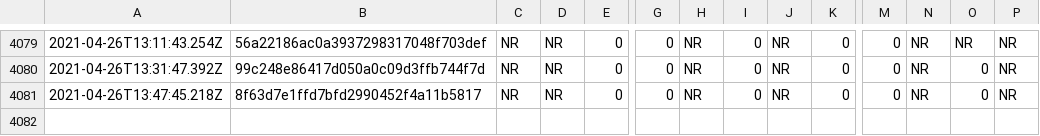
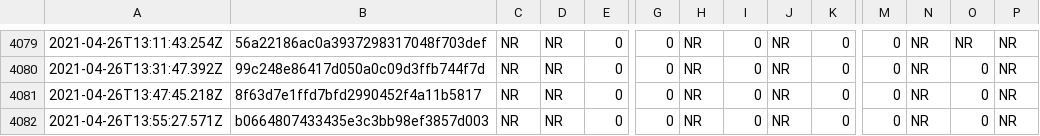
Before and after one commit to afischer/nyc-covid-wait-times, a CSV file: data/timeseries.csv, drawn as a sheet; only a part is shown, gaps mark what is left out; rows hold the shown columns only; the diff names each change by its address in the sheet, - before the commit and + after, or states it on an @@ line.

```diff
--- a/data/timeseries.csv
+++ b/data/timeseries.csv
+row 4082: 2021-04-26T13:55:27.571Z | b0664807433435e3c3bb98ef3857d003 | NR | NR | 0 | 0 | NR | 0 | NR | 0 | 0 | NR | 0 | NR
```
Also changed, not shown: 2 other files.
